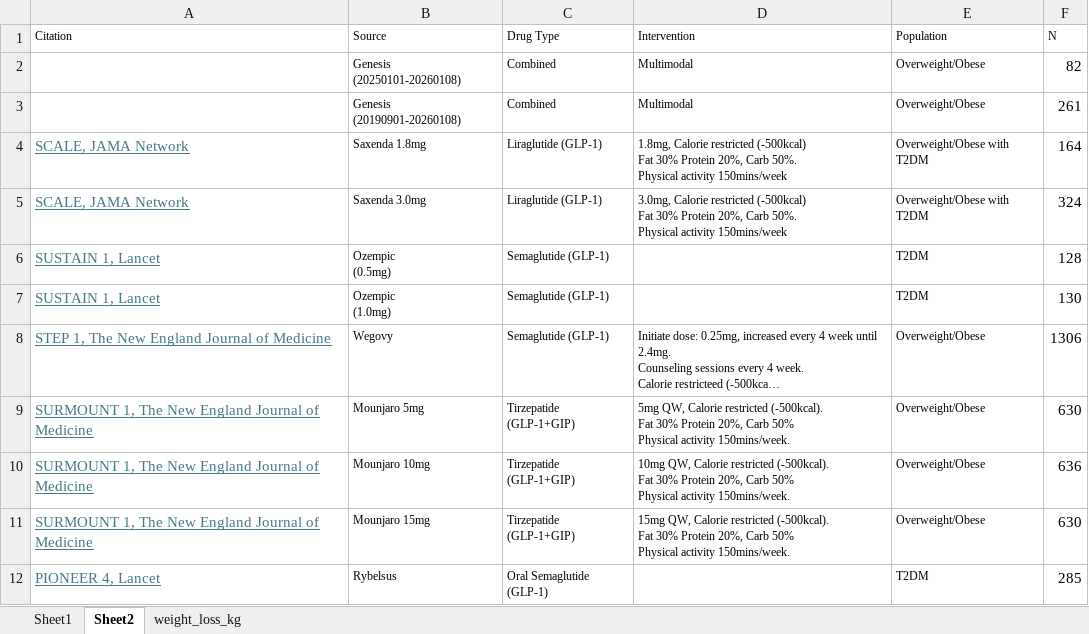
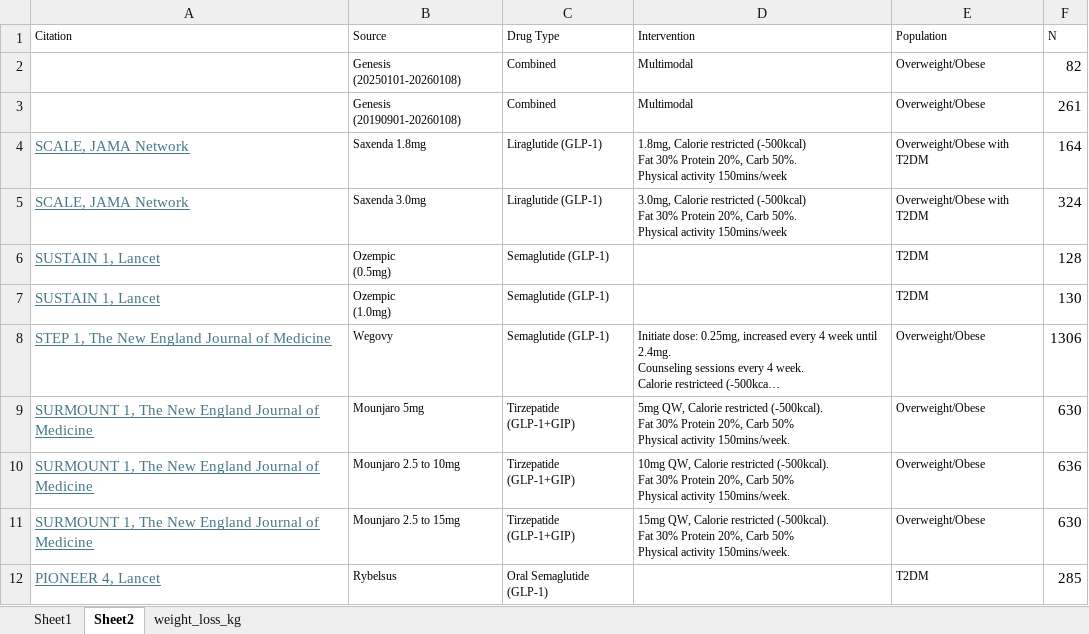
Before and after one commit to CloverTeoh/genesis_weight_loss_comparison, an Excel workbook: paper_GLP_1_dataset_20251203.xlsx, sheet Sheet2, drawn as a sheet; long unchanged cells end in …; values as stored, in another font and other column widths than the file's, no borders; the diff names each change by its address in the sheet, - before the commit and + after, or states it on an @@ line.

```diff
--- a/paper_GLP_1_dataset_20251203.xlsx (sheet Sheet2)
+++ b/paper_GLP_1_dataset_20251203.xlsx (sheet Sheet2)
-B10 (Source): Mounjaro 10mg
+B10 (Source): Mounjaro 2.5 to 10mg
-B11 (Source): Mounjaro 15mg
+B11 (Source): Mounjaro 2.5 to 15mg
```
Also changed, not shown: sheet Sheet1, 6 other files.
